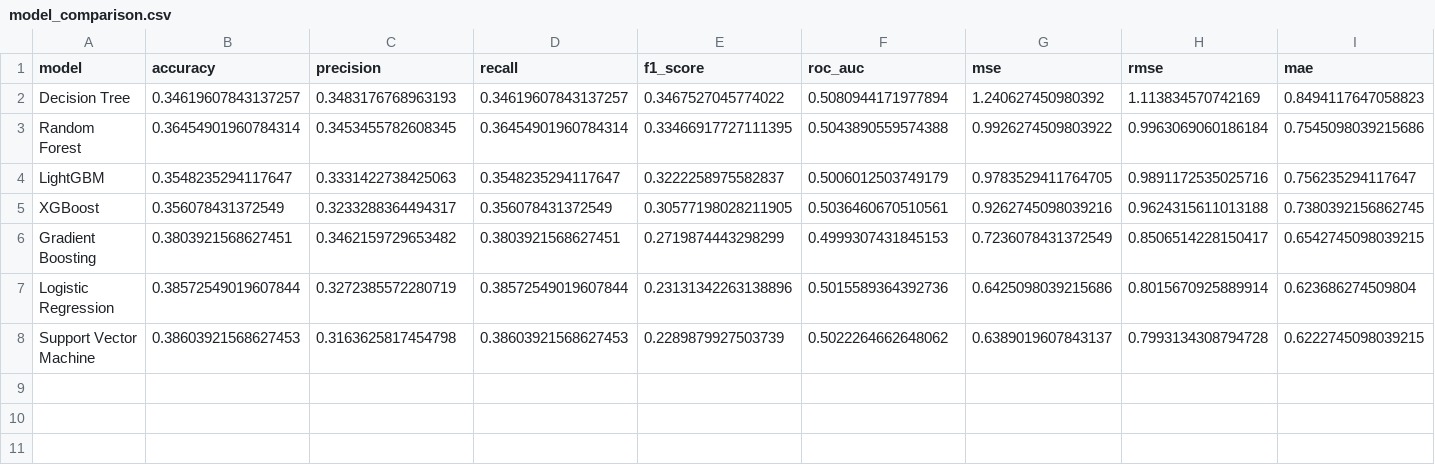
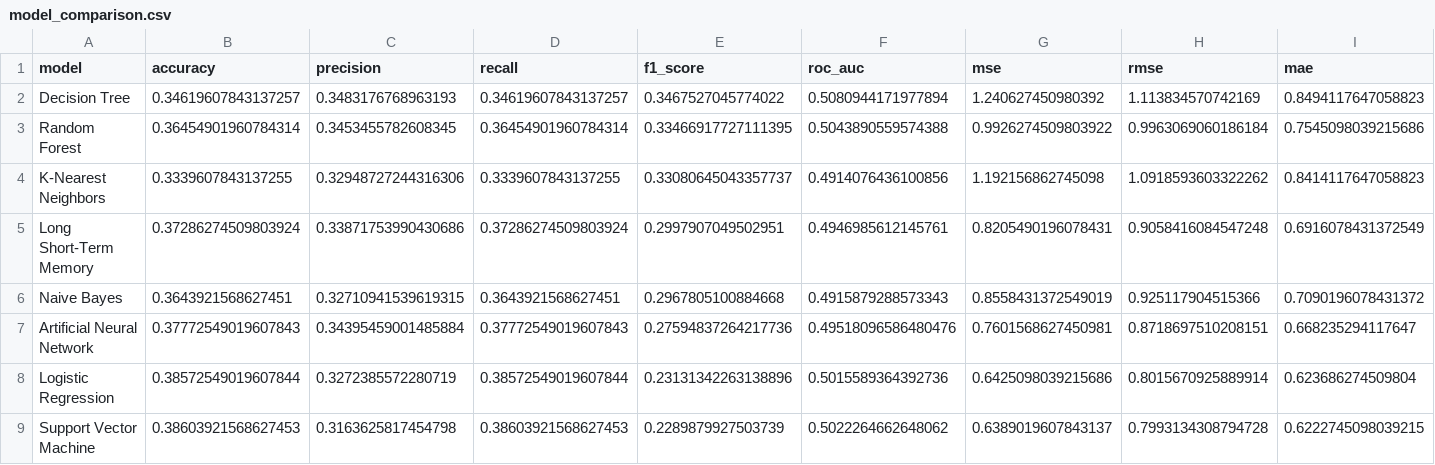
Before and after one commit to AswathSiva2005/BB-predict, a CSV file: backend/trained_models/model_comparison.csv, drawn as a sheet; only a part is shown; removed rows and columns are numbered as before the commit, all else as after; rows hold the shown columns only; the diff names each change by its address in the sheet, - before the commit and + after, or states it on an @@ line.

Commit message:
align prediction models with base paper and add LSTM

```diff
--- a/backend/trained_models/model_comparison.csv
+++ b/backend/trained_models/model_comparison.csv
-row 4: LightGBM | 0.3548235294117647 | 0.3331422738425063 | 0.3548235294117647 | 0.3222258975582837 | 0.5006012503749179 | 0.9783529411764705 | 0.9891172535025716 | 0.756235294117647
-row 5: XGBoost | 0.356078431372549 | 0.3233288364494317 | 0.356078431372549 | 0.30577198028211905 | 0.5036460670510561 | 0.9262745098039216 | 0.9624315611013188 | 0.7380392156862745
-row 6: Gradient Boosting | 0.3803921568627451 | 0.3462159729653482 | 0.3803921568627451 | 0.2719874443298299 | 0.4999307431845153 | 0.7236078431372549 | 0.8506514228150417 | 0.6542745098039215
+row 4: K-Nearest Neighbors | 0.3339607843137255 | 0.32948727244316306 | 0.3339607843137255 | 0.33080645043357737 | 0.4914076436100856 | 1.192156862745098 | 1.0918593603322262 | 0.8414117647058823
+row 5: Long Short-Term Memory | 0.37286274509803924 | 0.33871753990430686 | 0.37286274509803924 | 0.2997907049502951 | 0.4946985612145761 | 0.8205490196078431 | 0.9058416084547248 | 0.6916078431372549
+row 6: Naive Bayes | 0.3643921568627451 | 0.32710941539619315 | 0.3643921568627451 | 0.2967805100884668 | 0.4915879288573343 | 0.8558431372549019 | 0.925117904515366 | 0.7090196078431372
+row 7: Artificial Neural Network | 0.37772549019607843 | 0.34395459001485884 | 0.37772549019607843 | 0.27594837264217736 | 0.49518096586480476 | 0.7601568627450981 | 0.8718697510208151 | 0.668235294117647
```
Also changed, not shown: 8 other files.
